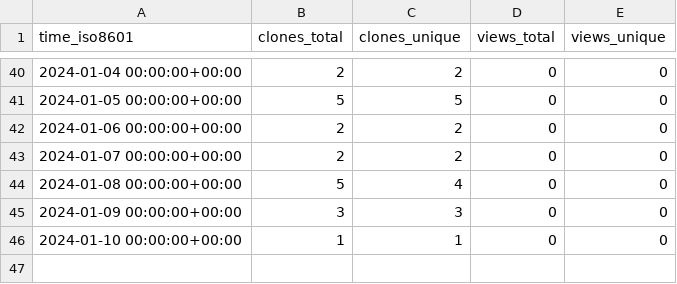
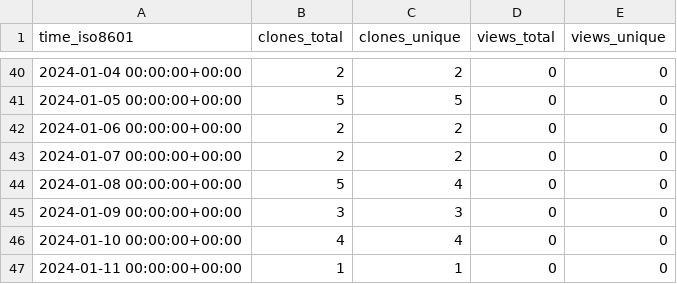
Before and after one commit to stablecaps/rkraken-architecture, a CSV file: stablecaps/rkraken-architecture/ghrs-data/views_clones_aggregate.csv, drawn as a sheet; only a part is shown, gaps mark what is left out.

```diff
--- a/stablecaps/rkraken-architecture/ghrs-data/views_clones_aggregate.csv
+++ b/stablecaps/rkraken-architecture/ghrs-data/views_clones_aggregate.csv
@@ -45,2 +45,3 @@ time_iso8601,clones_total,clones_unique,views_total,views_unique
 2024-01-09 00:00:00+00:00,3,3,0,0
-2024-01-10 00:00:00+00:00,1,1,0,0
+2024-01-10 00:00:00+00:00,4,4,0,0
+2024-01-11 00:00:00+00:00,1,1,0,0
```
Also changed, not shown: 1 other file.
